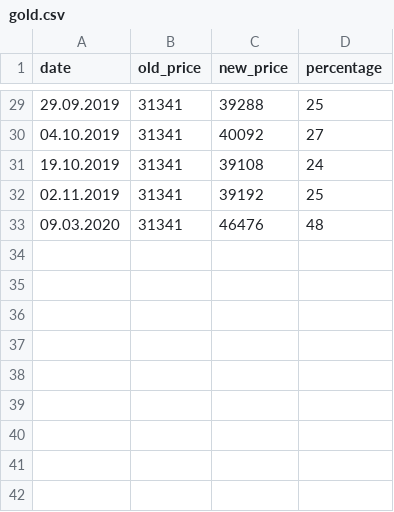
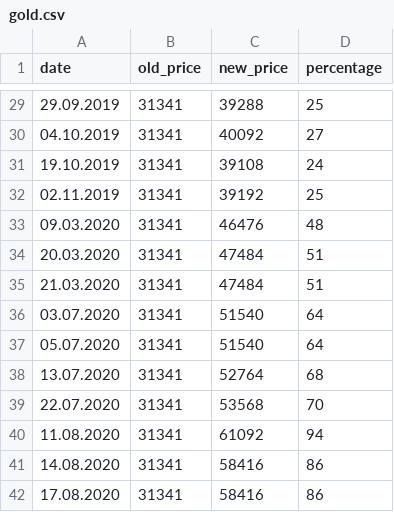
Before and after one commit to Shigerman/gold, a CSV file: gold.csv, drawn as a sheet; only a part is shown, gaps mark what is left out.

Commit message:
New data for the graph was added

```diff
--- a/gold.csv
+++ b/gold.csv
@@ -33 +33,10 @@ date,old_price,new_price,percentage
 09.03.2020,31341,46476,48
+20.03.2020,31341,47484,51
+21.03.2020,31341,47484,51
+03.07.2020,31341,51540,64
+05.07.2020,31341,51540,64
+13.07.2020,31341,52764,68
+22.07.2020,31341,53568,70
+11.08.2020,31341,61092,94
+14.08.2020,31341,58416,86
+17.08.2020,31341,58416,86
```
